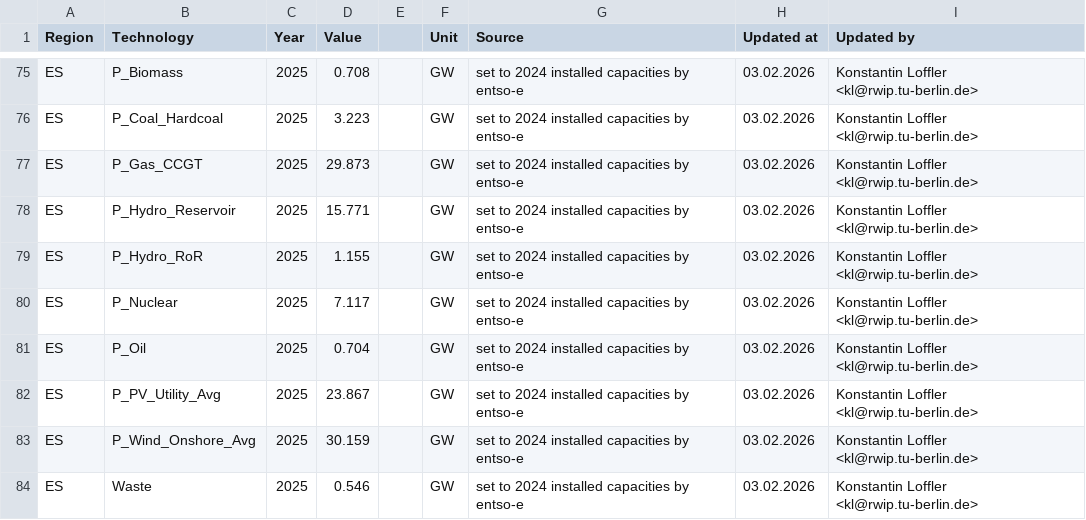
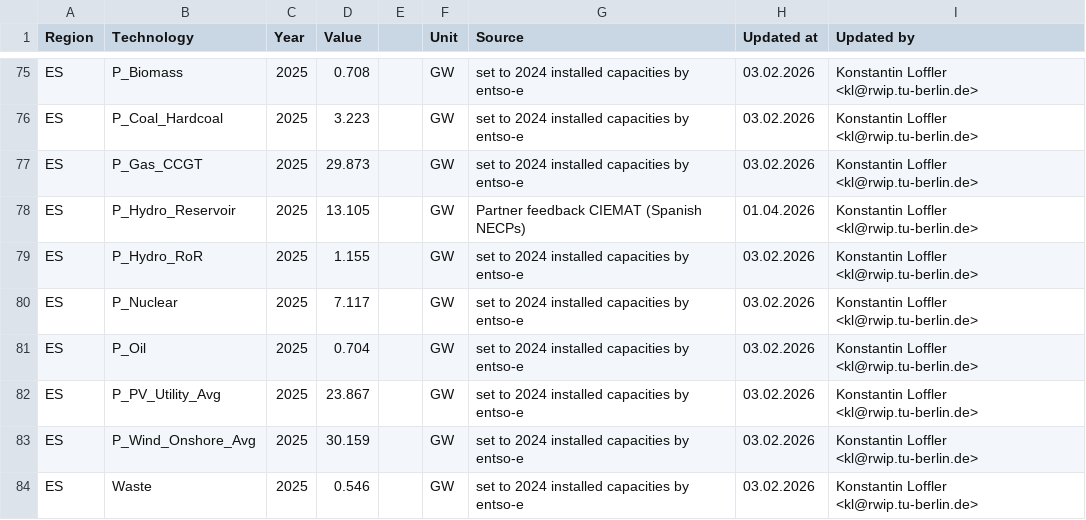
Before and after one commit to GENeSYS-MOD/GENeSYS_MOD.data, a CSV file: Data/Parameters/Par_TotalAnnualMaxCapacity/Europe_EnVis_NECPEssentials/Par_TotalAnnualMaxCapacity.csv, drawn as a sheet; only a part is shown, gaps mark what is left out.

```diff
--- a/Data/Parameters/Par_TotalAnnualMaxCapacity/Europe_EnVis_NECPEssentials/Par_TotalAnnualMaxCapacity.csv
+++ b/Data/Parameters/Par_TotalAnnualMaxCapacity/Europe_EnVis_NECPEssentials/Par_TotalAnnualMaxCapacity.csv
@@ -77,3 +77,3 @@ ES,P_Coal_Hardcoal,2025,3.223,,GW,set to 2024 installed capacities by entso-e,03
 ES,P_Gas_CCGT,2025,29.873,,GW,set to 2024 installed capacities by entso-e,03.02.2026,Konstantin Loffler <kl@rwip.tu-berlin.de>
-ES,P_Hydro_Reservoir,2025,15.771,,GW,set to 2024 installed capacities by entso-e,03.02.2026,Konstantin Loffler <kl@rwip.tu-berlin.de>
+ES,P_Hydro_Reservoir,2025,13.105,,GW,Partner feedback CIEMAT (Spanish NECPs),01.04.2026,Konstantin Loffler <kl@rwip.tu-berlin.de>
 ES,P_Hydro_RoR,2025,1.155,,GW,set to 2024 installed capacities by entso-e,03.02.2026,Konstantin Loffler <kl@rwip.tu-berlin.de>
```
Also changed, not shown: Data/Parameters/Par_AvailabilityFactor/Par_AvailabilityFactor.csv, 1 other file.
